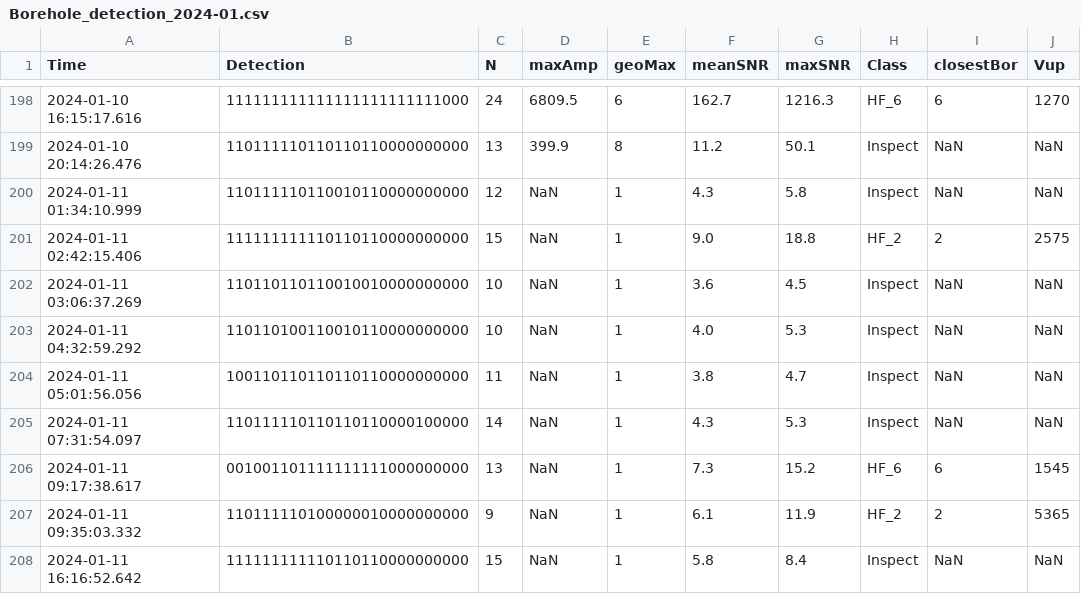
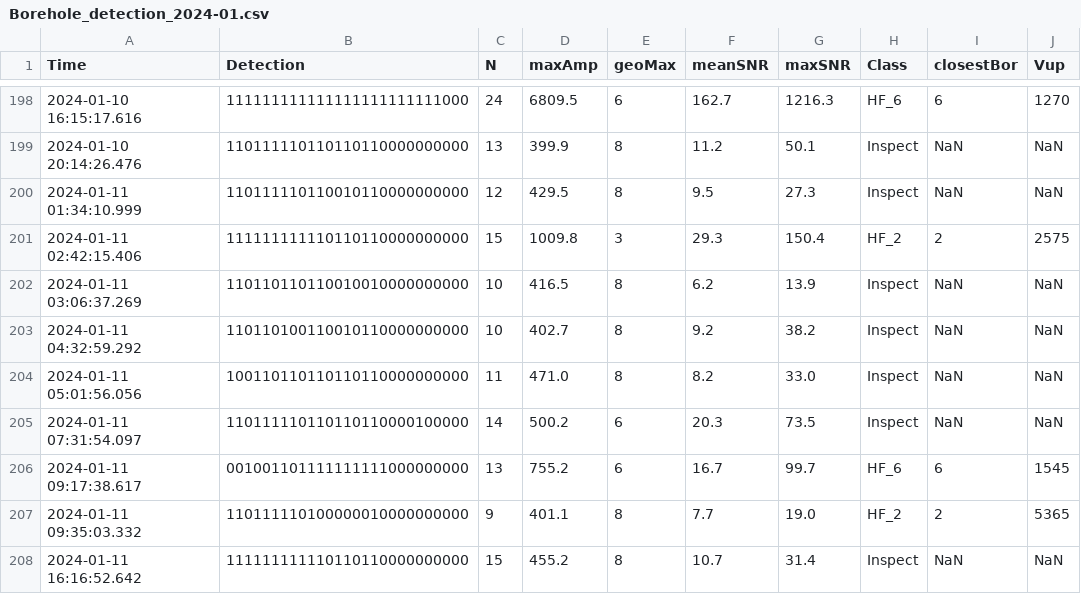
Before and after one commit to nlanget/Aaknes-borehole, a CSV file: data/detection/Borehole_detection_2024-01.csv, drawn as a sheet; only a part is shown, gaps mark what is left out; the diff covers the shown part only; the diff names each change by its address in the sheet, - before the commit and + after, or states it on an @@ line.

Commit message:
Updated data files

```diff
--- a/data/detection/Borehole_detection_2024-01.csv
+++ b/data/detection/Borehole_detection_2024-01.csv
-D200 (maxAmp): NaN
+D200 (maxAmp): 429.5
-E200 (geoMax): 1
+E200 (geoMax): 8
-F200 (meanSNR): 4.3
+F200 (meanSNR): 9.5
-G200 (maxSNR): 5.8
+G200 (maxSNR): 27.3
-D201 (maxAmp): NaN
+D201 (maxAmp): 1009.8
-E201 (geoMax): 1
+E201 (geoMax): 3
-F201 (meanSNR): 9.0
+F201 (meanSNR): 29.3
-G201 (maxSNR): 18.8
+G201 (maxSNR): 150.4
-D202 (maxAmp): NaN
+D202 (maxAmp): 416.5
-E202:E204 (geoMax): 1
+E202:E204 (geoMax): 8
-F202 (meanSNR): 3.6
+F202 (meanSNR): 6.2
-G202 (maxSNR): 4.5
+G202 (maxSNR): 13.9
-D203 (maxAmp): NaN
+D203 (maxAmp): 402.7
-F203 (meanSNR): 4.0
+F203 (meanSNR): 9.2
-G203 (maxSNR): 5.3
+G203 (maxSNR): 38.2
-D204 (maxAmp): NaN
+D204 (maxAmp): 471.0
-F204 (meanSNR): 3.8
+F204 (meanSNR): 8.2
-G204 (maxSNR): 4.7
+G204 (maxSNR): 33.0
-D205 (maxAmp): NaN
+D205 (maxAmp): 500.2
-E205:E206 (geoMax): 1
+E205:E206 (geoMax): 6
-F205 (meanSNR): 4.3
+F205 (meanSNR): 20.3
-G205 (maxSNR): 5.3
+G205 (maxSNR): 73.5
-D206 (maxAmp): NaN
+D206 (maxAmp): 755.2
-F206 (meanSNR): 7.3
+F206 (meanSNR): 16.7
-G206 (maxSNR): 15.2
+G206 (maxSNR): 99.7
-D207 (maxAmp): NaN
+D207 (maxAmp): 401.1
-E207:E208 (geoMax): 1
+E207:E208 (geoMax): 8
-F207 (meanSNR): 6.1
+F207 (meanSNR): 7.7
-G207 (maxSNR): 11.9
+G207 (maxSNR): 19.0
-D208 (maxAmp): NaN
+D208 (maxAmp): 455.2
-F208 (meanSNR): 5.8
+F208 (meanSNR): 10.7
-G208 (maxSNR): 8.4
+G208 (maxSNR): 31.4
```
Also changed, not shown: 1 removed row and 140 edited cells elsewhere in this file, data/availability/data_availability_2024.csv, data/energy/RMS_2024-01.csv.
